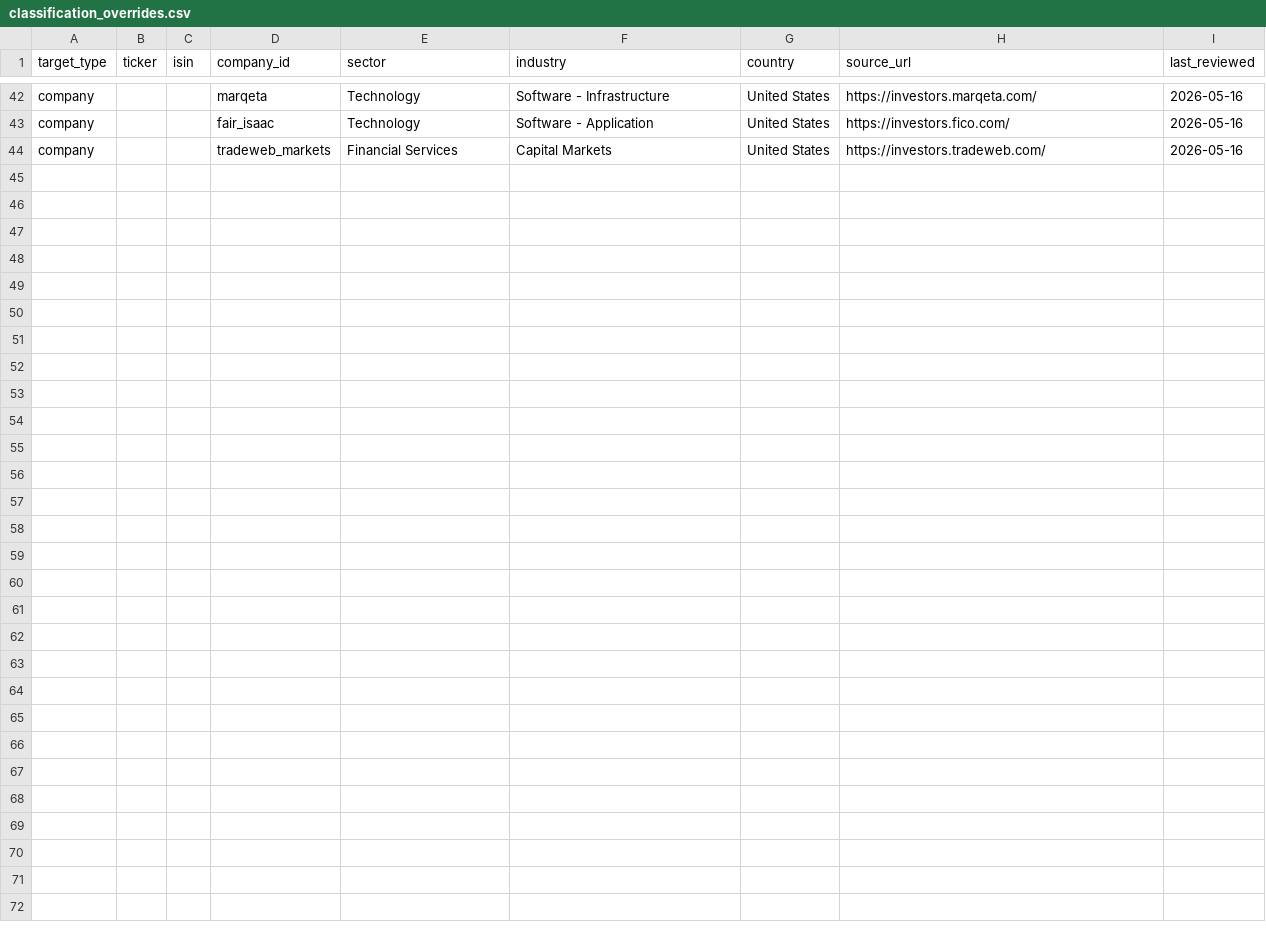
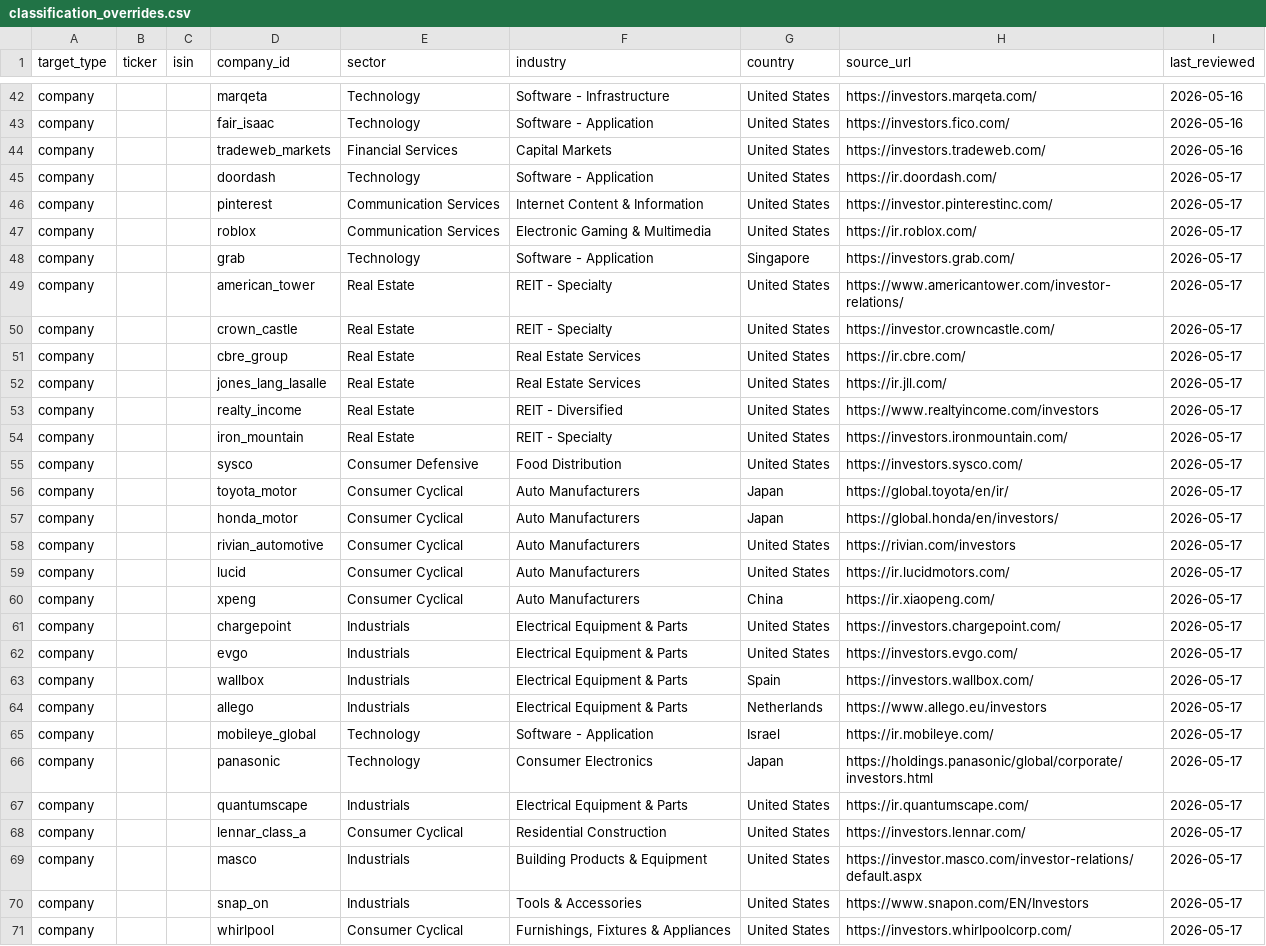
Before and after one commit to 369geofreeman/stratos, a CSV file: data/manual/classification_overrides.csv, drawn as a sheet; only a part is shown, gaps mark what is left out; the diff names each change by its address in the sheet, - before the commit and + after, or states it on an @@ line.

Commit message:
chore: pipeline Part 3 batch

```diff
--- a/data/manual/classification_overrides.csv
+++ b/data/manual/classification_overrides.csv
+row 45: company |  |  | doordash | Technology | Software - Application | United States | https://ir.doordash.com/ | 2026-05-17
+row 46: company |  |  | pinterest | Communication Services | Internet Content & Information | United States | https://investor.pinterestinc.com/ | 2026-05-17
+row 47: company |  |  | roblox | Communication Services | Electronic Gaming & Multimedia | United States | https://ir.roblox.com/ | 2026-05-17
+row 48: company |  |  | grab | Technology | Software - Application | Singapore | https://investors.grab.com/ | 2026-05-17
+row 49: company |  |  | american_tower | Real Estate | REIT - Specialty | United States | https://www.americantower.com/investor-relations/ | 2026-05-17
+row 50: company |  |  | crown_castle | Real Estate | REIT - Specialty | United States | https://investor.crowncastle.com/ | 2026-05-17
+row 51: company |  |  | cbre_group | Real Estate | Real Estate Services | United States | https://ir.cbre.com/ | 2026-05-17
+row 52: company |  |  | jones_lang_lasalle | Real Estate | Real Estate Services | United States | https://ir.jll.com/ | 2026-05-17
+row 53: company |  |  | realty_income | Real Estate | REIT - Diversified | United States | https://www.realtyincome.com/investors | 2026-05-17
+row 54: company |  |  | iron_mountain | Real Estate | REIT - Specialty | United States | https://investors.ironmountain.com/ | 2026-05-17
+row 55: company |  |  | sysco | Consumer Defensive | Food Distribution | United States | https://investors.sysco.com/ | 2026-05-17
+row 56: company |  |  | toyota_motor | Consumer Cyclical | Auto Manufacturers | Japan | https://global.toyota/en/ir/ | 2026-05-17
+row 57: company |  |  | honda_motor | Consumer Cyclical | Auto Manufacturers | Japan | https://global.honda/en/investors/ | 2026-05-17
+row 58: company |  |  | rivian_automotive | Consumer Cyclical | Auto Manufacturers | United States | https://rivian.com/investors | 2026-05-17
+row 59: company |  |  | lucid | Consumer Cyclical | Auto Manufacturers | United States | https://ir.lucidmotors.com/ | 2026-05-17
+row 60: company |  |  | xpeng | Consumer Cyclical | Auto Manufacturers | China | https://ir.xiaopeng.com/ | 2026-05-17
+row 61: company |  |  | chargepoint | Industrials | Electrical Equipment & Parts | United States | https://investors.chargepoint.com/ | 2026-05-17
+row 62: company |  |  | evgo | Industrials | Electrical Equipment & Parts | United States | https://investors.evgo.com/ | 2026-05-17
+row 63: company |  |  | wallbox | Industrials | Electrical Equipment & Parts | Spain | https://investors.wallbox.com/ | 2026-05-17
+row 64: company |  |  | allego | Industrials | Electrical Equipment & Parts | Netherlands | https://www.allego.eu/investors | 2026-05-17
+row 65: company |  |  | mobileye_global | Technology | Software - Application | Israel | https://ir.mobileye.com/ | 2026-05-17
+row 66: company |  |  | panasonic | Technology | Consumer Electronics | Japan | https://holdings.panasonic/global/corporate/investors.html | 2026-05-17
+row 67: company |  |  | quantumscape | Industrials | Electrical Equipment & Parts | United States | https://ir.quantumscape.com/ | 2026-05-17
+row 68: company |  |  | lennar_class_a | Consumer Cyclical | Residential Construction | United States | https://investors.lennar.com/ | 2026-05-17
+row 69: company |  |  | masco | Industrials | Building Products & Equipment | United States | https://investor.masco.com/investor-relations/default.aspx | 2026-05-17
+row 70: company |  |  | snap_on | Industrials | Tools & Accessories | United States | https://www.snapon.com/EN/Investors | 2026-05-17
+row 71: company |  |  | whirlpool | Consumer Cyclical | Furnishings, Fixtures & Appliances | United States | https://investors.whirlpoolcorp.com/ | 2026-05-17
```
Also changed, not shown: site/data/suggested_classification_overrides.csv, site/data/suggested_exposures.csv, 21 other files.
